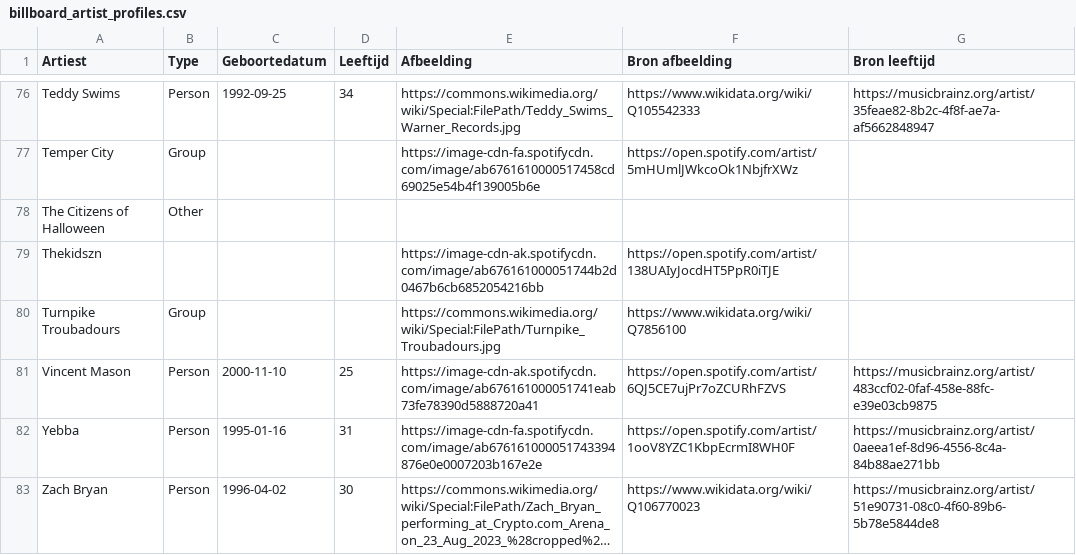
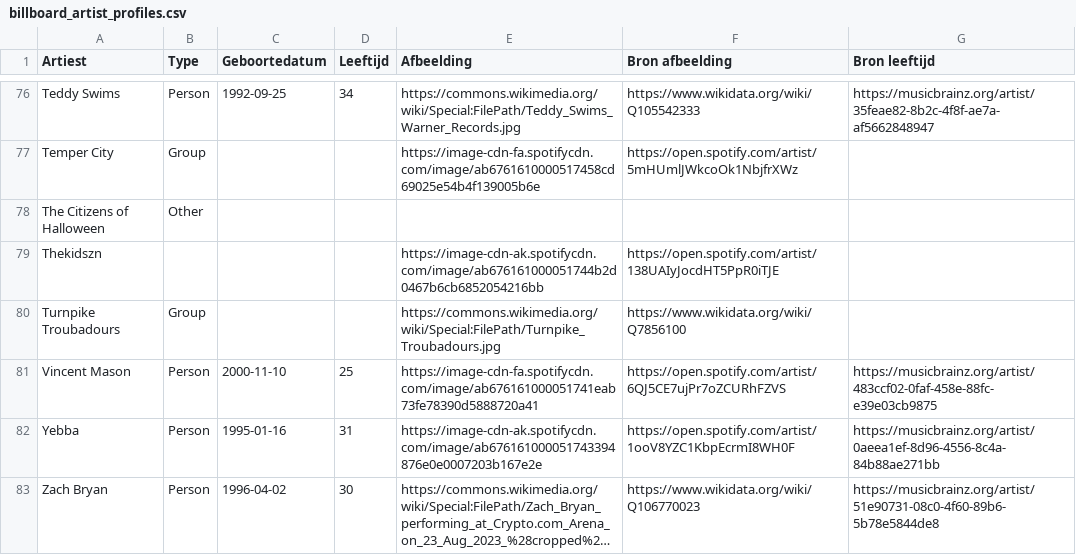
Before and after one commit to seppegoossens99-eng/billboard-hot-100-reversed, a CSV file: billboard_artist_profiles.csv, drawn as a sheet; only a part is shown, gaps mark what is left out; long unchanged cells end in …; the diff covers the shown part only; the diff names each change by its address in the sheet, - before the commit and + after, or states it on an @@ line.

```diff
--- a/billboard_artist_profiles.csv
+++ b/billboard_artist_profiles.csv
-E81 (Afbeelding): https://image-cdn-ak.spotifycdn.com/image/ab676161000051741eab73fe78390d5888720a41
+E81 (Afbeelding): https://image-cdn-fa.spotifycdn.com/image/ab676161000051741eab73fe78390d5888720a41
-E82 (Afbeelding): https://image-cdn-fa.spotifycdn.com/image/ab676161000051743394876e0e0007203b167e2e
+E82 (Afbeelding): https://image-cdn-ak.spotifycdn.com/image/ab676161000051743394876e0e0007203b167e2e
```
Also changed, not shown: 5 edited cells elsewhere in this file, 1 other file.
